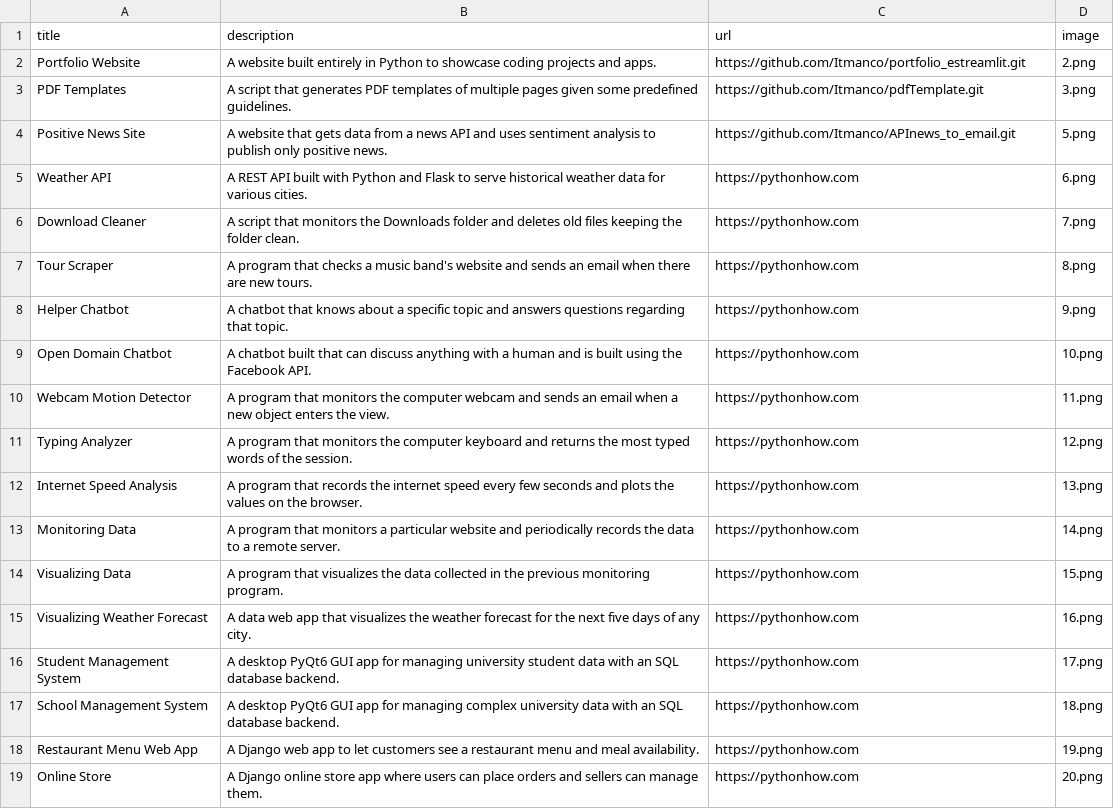
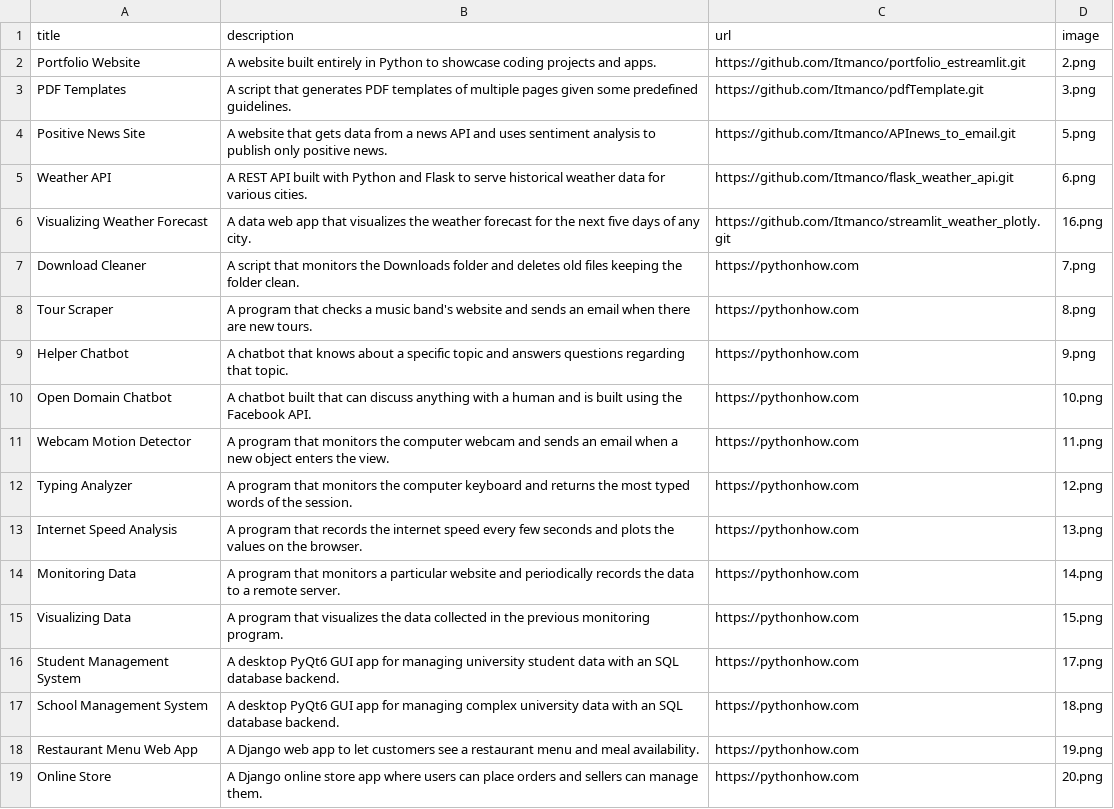
Before and after one commit to Itmanco/portfolio_estreamlit, a CSV file: data.csv, drawn as a sheet.

Commit message:
data file updated

```diff
--- a/data.csv
+++ b/data.csv
@@ -4,3 +4,4 @@ PDF Templates;A script that generates PDF templates of multiple pages given some
 Positive News Site;A website that gets data from a news API and uses sentiment analysis to publish only positive news.;https://github.com/Itmanco/APInews_to_email.git;5.png
-Weather API;A REST API built with Python and Flask to serve historical weather data for various cities.;https://pythonhow.com;6.png
+Weather API;A REST API built with Python and Flask to serve historical weather data for various cities.;https://github.com/Itmanco/flask_weather_api.git;6.png
+Visualizing Weather Forecast;A data web app that visualizes the weather forecast for the next five days of any city.;https://github.com/Itmanco/streamlit_weather_plotly.git;16.png
 Download Cleaner;A script that monitors the Downloads folder and deletes old files keeping the folder clean.;https://pythonhow.com;7.png
@@ -14,3 +15,2 @@ Monitoring Data;A program that monitors a particular website and periodically re
 Visualizing Data;"A program that visualizes the data collected in the previous monitoring program. ";https://pythonhow.com;15.png
-Visualizing Weather Forecast;A data web app that visualizes the weather forecast for the next five days of any city.;https://pythonhow.com;16.png
 Student Management System;A desktop PyQt6 GUI app for managing university student data with an SQL database backend.;https://pythonhow.com;17.png
```
